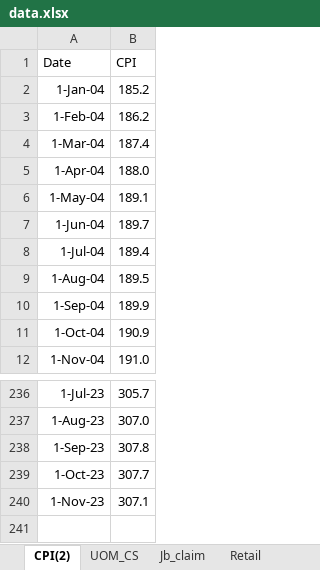
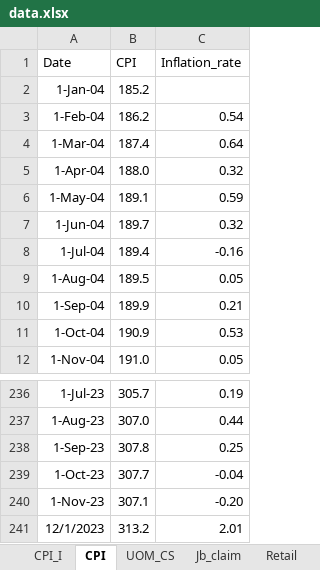
Before and after one commit to YP-Huang/macro, an Excel workbook: _site/data/data.xlsx, sheet CPI, drawn as a sheet; only a part is shown, gaps mark what is left out; values as stored, in another font and other column widths than the file's, no borders; the diff names each change by its address in the sheet, - before the commit and + after, or states it on an @@ line.

```diff
--- a/_site/data/data.xlsx (sheet CPI)
+++ b/_site/data/data.xlsx (sheet CPI)
-sheet tab: CPI(2)
+sheet tab: CPI
+sheet tab: CPI_I
+column C (Inflation_rate), rows 3-12: 0.54 | 0.64 | 0.32 | 0.59 | 0.32 | -0.16 | 0.05 | 0.21 | 0.53 | 0.05; rows 236-240: 0.19 | 0.44 | 0.25 | -0.04 | -0.20
+row 241: 12/1/2023 | 313.2 | 2.01
```
Also changed, not shown: sheet UOM_CS, data/data.xlsx, 8 other files.
